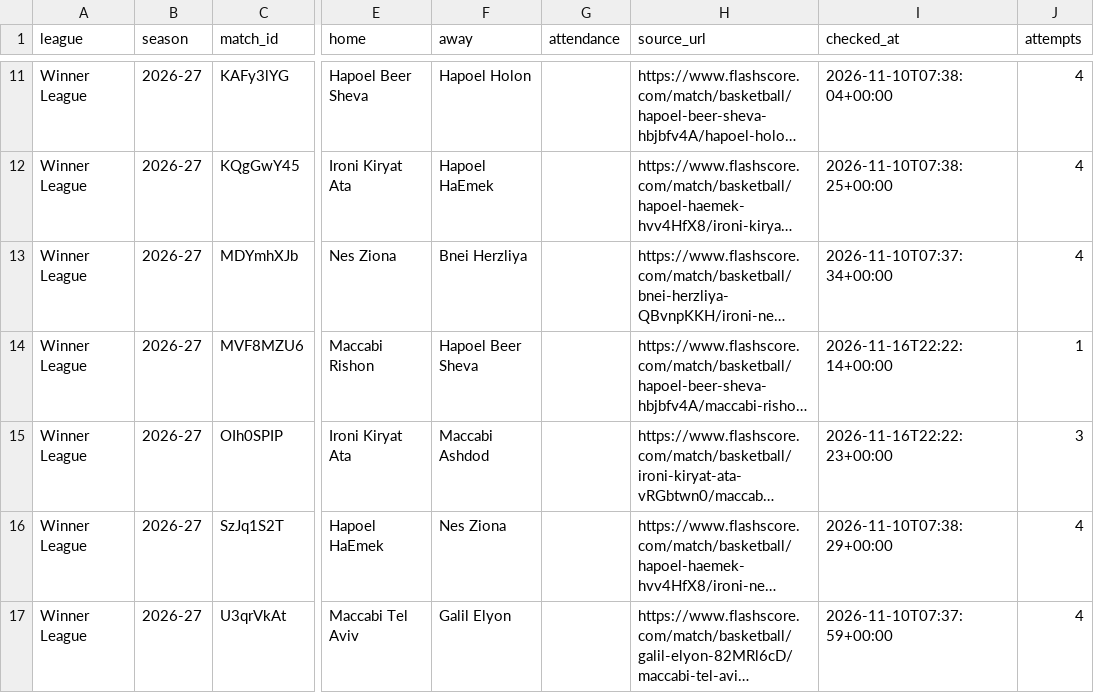
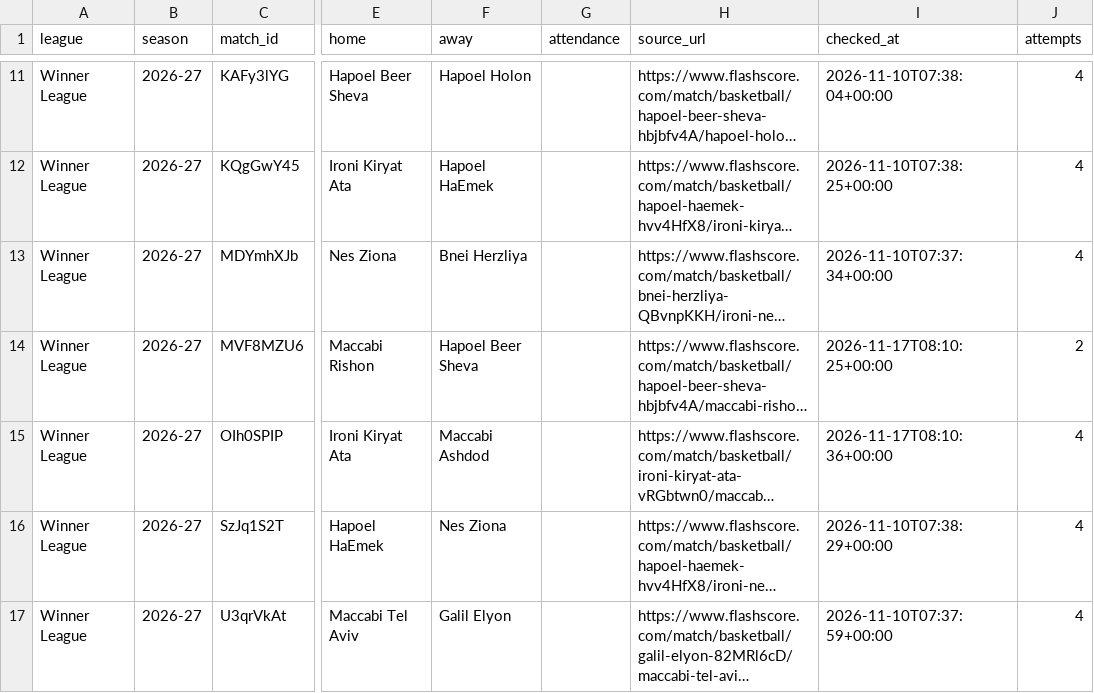
Before and after one commit to andriuspanama/ACBattendance, a CSV file: data/isr/flashscore/matches.csv, drawn as a sheet; only a part is shown, gaps mark what is left out; long unchanged cells end in …; the diff covers the shown part only; the diff names each change by its address in the sheet, - before the commit and + after, or states it on an @@ line.

```diff
--- a/data/isr/flashscore/matches.csv
+++ b/data/isr/flashscore/matches.csv
-I14 (checked_at): 2026-11-16T22:22:14+00:00
+I14 (checked_at): 2026-11-17T08:10:25+00:00
-J14 (attempts): 1
+J14 (attempts): 2
-I15 (checked_at): 2026-11-16T22:22:23+00:00
+I15 (checked_at): 2026-11-17T08:10:36+00:00
-J15 (attempts): 3
+J15 (attempts): 4
```
Also changed, not shown: 10 edited cells elsewhere in this file, data/isr/matches.csv, 3 other files.
